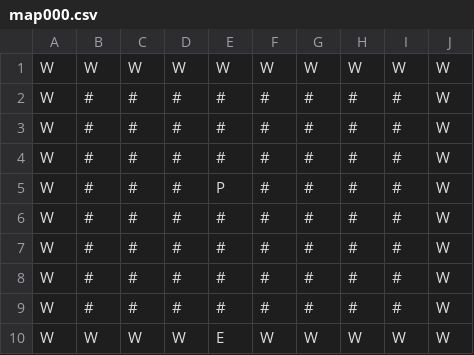
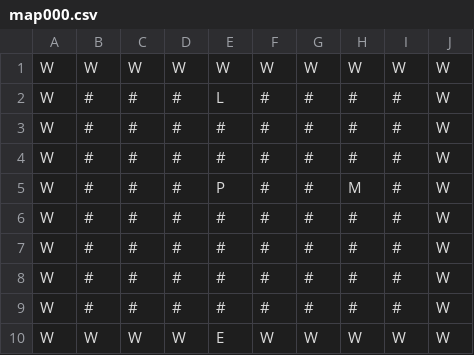
Before and after one commit to luxferre-code/SAE1.02_Thuillier_Doose, a CSV file: maps/map000.csv, drawn as a sheet.

```diff
--- a/maps/map000.csv
+++ b/maps/map000.csv
@@ -1,6 +1,6 @@
 W,W,W,W,W,W,W,W,W,W
+W,#,#,#,L,#,#,#,#,W
 W,#,#,#,#,#,#,#,#,W
 W,#,#,#,#,#,#,#,#,W
-W,#,#,#,#,#,#,#,#,W
-W,#,#,#,P,#,#,#,#,W
+W,#,#,#,P,#,#,M,#,W
 W,#,#,#,#,#,#,#,#,W
```
Also changed, not shown: 2 other files.
